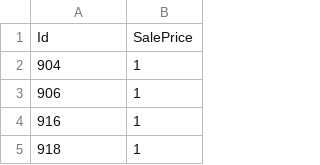
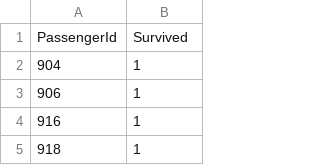
Before and after one commit to rafael747cardoso/Kaggle_Titanic, a CSV file: data/submission_ensemble.csv, drawn as a sheet; only a part is shown.

```diff
--- a/data/submission_ensemble.csv
+++ b/data/submission_ensemble.csv
@@ -1,2 +1,2 @@
-"Id","SalePrice"
+"PassengerId","Survived"
 904,1
```
Also changed, not shown: 2 other files.
